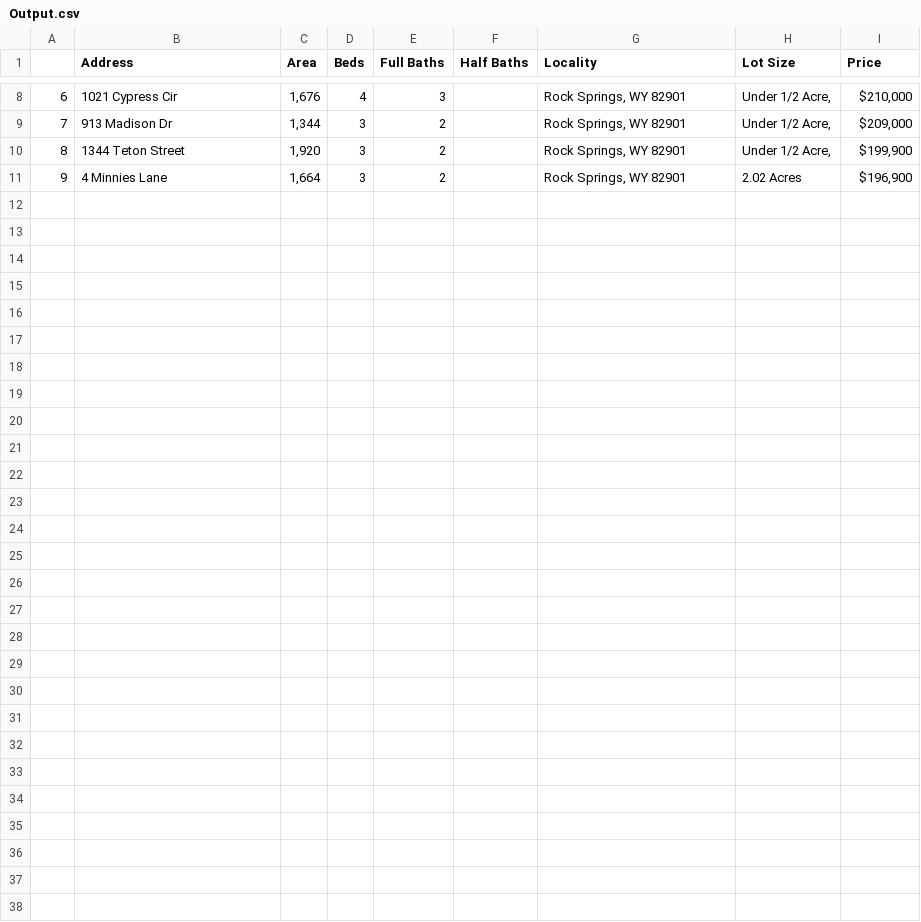
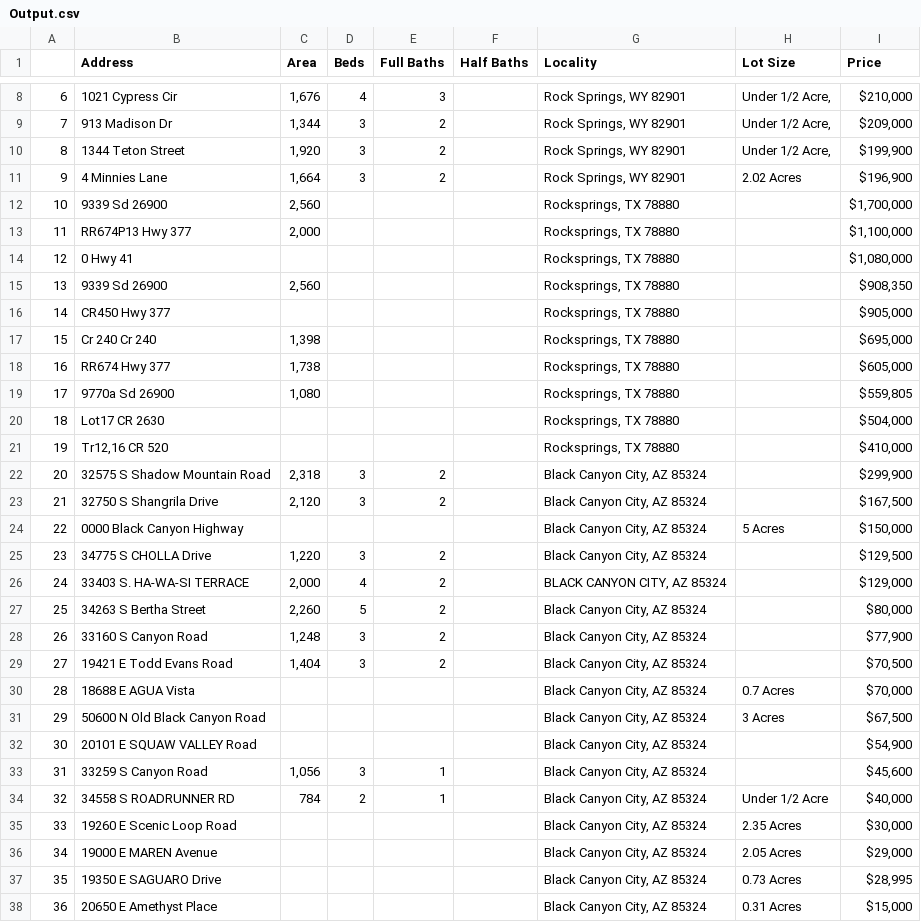
Before and after one commit to akashgiricse/ScriptsUsingPython, a CSV file: ScrapingRealEstatePropertyDataFromCentury21/Output.csv, drawn as a sheet; only a part is shown, gaps mark what is left out; the diff names each change by its address in the sheet, - before the commit and + after, or states it on an @@ line.

Commit message:
Scrap all page

```diff
--- a/ScrapingRealEstatePropertyDataFromCentury21/Output.csv
+++ b/ScrapingRealEstatePropertyDataFromCentury21/Output.csv
+row 12: 10 | 9339 Sd 26900 | 2,560 |  |  |  | Rocksprings, TX 78880 |  | $1,700,000
+row 13: 11 | RR674P13 Hwy 377 | 2,000 |  |  |  | Rocksprings, TX 78880 |  | $1,100,000
+row 14: 12 | 0 Hwy 41 |  |  |  |  | Rocksprings, TX 78880 |  | $1,080,000
+row 15: 13 | 9339 Sd 26900 | 2,560 |  |  |  | Rocksprings, TX 78880 |  | $908,350
+row 16: 14 | CR450 Hwy 377 |  |  |  |  | Rocksprings, TX 78880 |  | $905,000
+row 17: 15 | Cr 240 Cr 240 | 1,398 |  |  |  | Rocksprings, TX 78880 |  | $695,000
+row 18: 16 | RR674 Hwy 377 | 1,738 |  |  |  | Rocksprings, TX 78880 |  | $605,000
+row 19: 17 | 9770a Sd 26900 | 1,080 |  |  |  | Rocksprings, TX 78880 |  | $559,805
+row 20: 18 | Lot17 CR 2630 |  |  |  |  | Rocksprings, TX 78880 |  | $504,000
+row 21: 19 | Tr12,16 CR 520 |  |  |  |  | Rocksprings, TX 78880 |  | $410,000
+row 22: 20 | 32575 S Shadow Mountain Road | 2,318 | 3 | 2 |  | Black Canyon City, AZ 85324 |  | $299,900
+row 23: 21 | 32750 S Shangrila Drive | 2,120 | 3 | 2 |  | Black Canyon City, AZ 85324 |  | $167,500
+row 24: 22 | 0000 Black Canyon Highway |  |  |  |  | Black Canyon City, AZ 85324 | 5 Acres | $150,000
+row 25: 23 | 34775 S CHOLLA Drive | 1,220 | 3 | 2 |  | Black Canyon City, AZ 85324 |  | $129,500
+row 26: 24 | 33403 S. HA-WA-SI TERRACE | 2,000 | 4 | 2 |  | BLACK CANYON CITY, AZ 85324 |  | $129,000
+row 27: 25 | 34263 S Bertha Street | 2,260 | 5 | 2 |  | Black Canyon City, AZ 85324 |  | $80,000
+row 28: 26 | 33160 S Canyon Road | 1,248 | 3 | 2 |  | Black Canyon City, AZ 85324 |  | $77,900
+row 29: 27 | 19421 E Todd Evans Road | 1,404 | 3 | 2 |  | Black Canyon City, AZ 85324 |  | $70,500
+row 30: 28 | 18688 E AGUA Vista |  |  |  |  | Black Canyon City, AZ 85324 | 0.7 Acres | $70,000
+row 31: 29 | 50600 N Old Black Canyon Road |  |  |  |  | Black Canyon City, AZ 85324 | 3 Acres | $67,500
+row 32: 30 | 20101 E SQUAW VALLEY Road |  |  |  |  | Black Canyon City, AZ 85324 |  | $54,900
+row 33: 31 | 33259 S Canyon Road | 1,056 | 3 | 1 |  | Black Canyon City, AZ 85324 |  | $45,600
+row 34: 32 | 34558 S ROADRUNNER RD | 784 | 2 | 1 |  | Black Canyon City, AZ 85324 | Under 1/2 Acre | $40,000
+row 35: 33 | 19260 E Scenic Loop Road |  |  |  |  | Black Canyon City, AZ 85324 | 2.35 Acres | $30,000
+row 36: 34 | 19000 E MAREN Avenue |  |  |  |  | Black Canyon City, AZ 85324 | 2.05 Acres | $29,000
+row 37: 35 | 19350 E SAGUARO Drive |  |  |  |  | Black Canyon City, AZ 85324 | 0.73 Acres | $28,995
+row 38: 36 | 20650 E Amethyst Place |  |  |  |  | Black Canyon City, AZ 85324 | 0.31 Acres | $15,000
```
Also changed, not shown: 1 other file.
